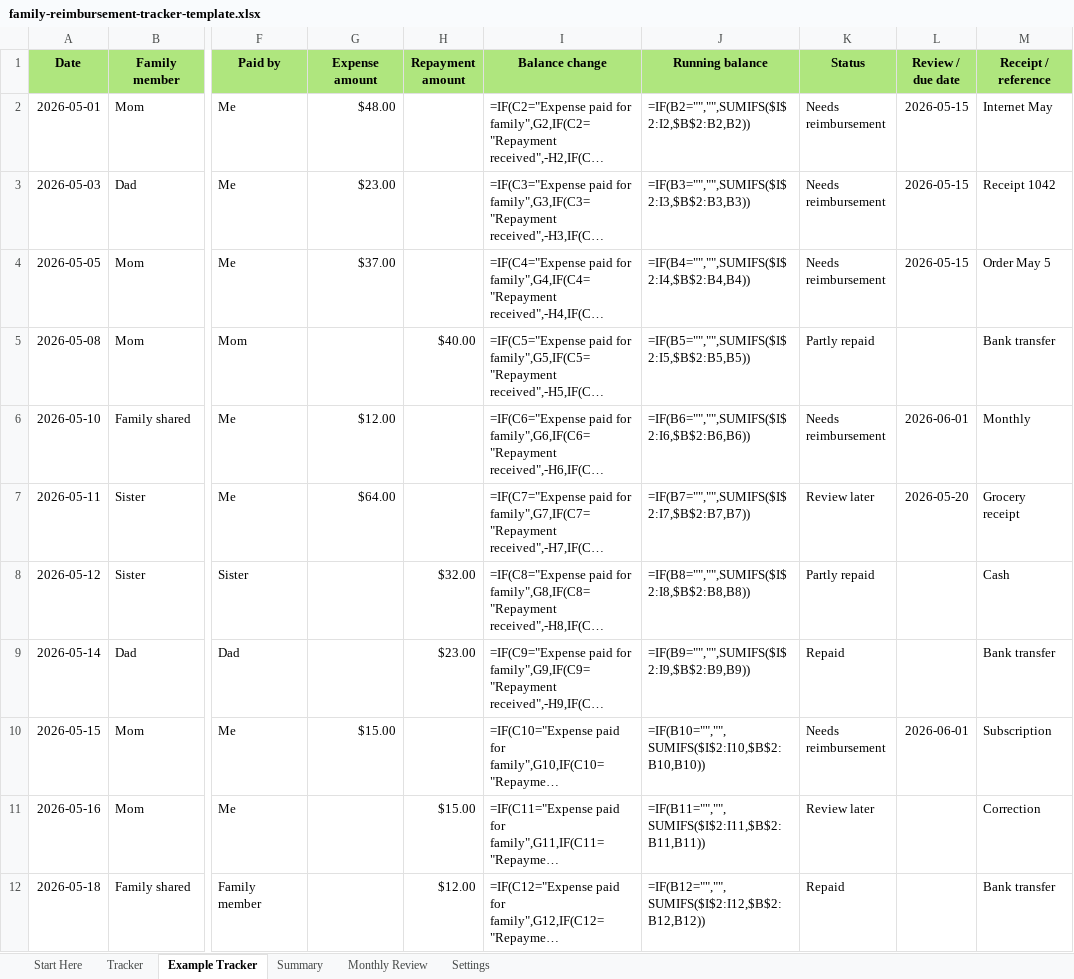
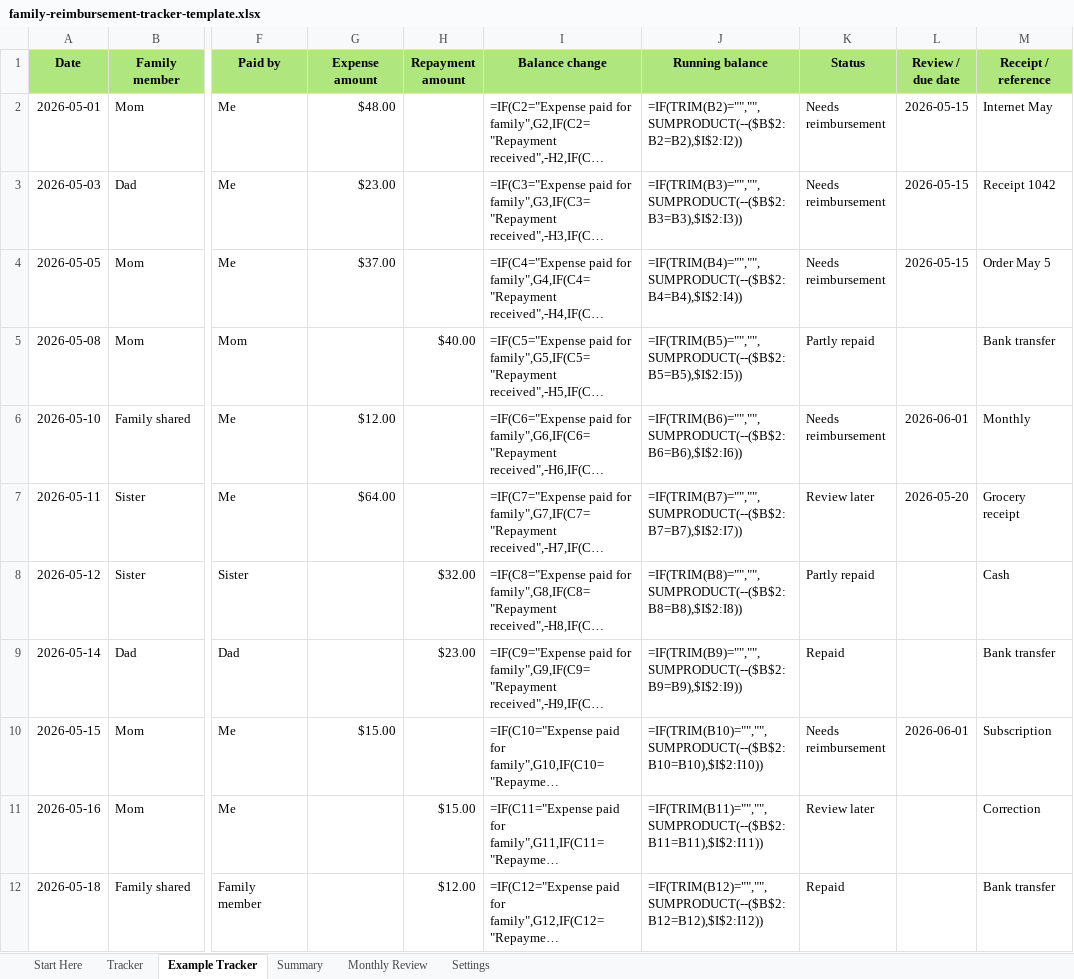
Before and after one commit to Midoris/you-owe-me-site, an Excel workbook: downloads/family-reimbursement-tracker-template.xlsx, sheet Example Tracker, drawn as a sheet; only a part is shown, gaps mark what is left out; long unchanged cells end in …; values as stored, in another font and other column widths than the file's, no borders; formulas without a stored value are shown as written; conditional formats not drawn; the diff names each change by its address in the sheet, - before the commit and + after, or states it on an @@ line.

Commit message:
Include every family ledger balance in the workbook total

```diff
--- a/downloads/family-reimbursement-tracker-template.xlsx (sheet Example Tracker)
+++ b/downloads/family-reimbursement-tracker-template.xlsx (sheet Example Tracker)
-J2 (Running balance): =IF(B2="","",SUMIFS($I$2:I2,$B$2:B2,B2))
+J2 (Running balance): =IF(TRIM(B2)="","",SUMPRODUCT(--($B$2:B2=B2),$I$2:I2))
-J3 (Running balance): =IF(B3="","",SUMIFS($I$2:I3,$B$2:B3,B3))
+J3 (Running balance): =IF(TRIM(B3)="","",SUMPRODUCT(--($B$2:B3=B3),$I$2:I3))
-J4 (Running balance): =IF(B4="","",SUMIFS($I$2:I4,$B$2:B4,B4))
+J4 (Running balance): =IF(TRIM(B4)="","",SUMPRODUCT(--($B$2:B4=B4),$I$2:I4))
-J5 (Running balance): =IF(B5="","",SUMIFS($I$2:I5,$B$2:B5,B5))
+J5 (Running balance): =IF(TRIM(B5)="","",SUMPRODUCT(--($B$2:B5=B5),$I$2:I5))
-J6 (Running balance): =IF(B6="","",SUMIFS($I$2:I6,$B$2:B6,B6))
+J6 (Running balance): =IF(TRIM(B6)="","",SUMPRODUCT(--($B$2:B6=B6),$I$2:I6))
-J7 (Running balance): =IF(B7="","",SUMIFS($I$2:I7,$B$2:B7,B7))
+J7 (Running balance): =IF(TRIM(B7)="","",SUMPRODUCT(--($B$2:B7=B7),$I$2:I7))
-J8 (Running balance): =IF(B8="","",SUMIFS($I$2:I8,$B$2:B8,B8))
+J8 (Running balance): =IF(TRIM(B8)="","",SUMPRODUCT(--($B$2:B8=B8),$I$2:I8))
-J9 (Running balance): =IF(B9="","",SUMIFS($I$2:I9,$B$2:B9,B9))
+J9 (Running balance): =IF(TRIM(B9)="","",SUMPRODUCT(--($B$2:B9=B9),$I$2:I9))
-J10 (Running balance): =IF(B10="","",SUMIFS($I$2:I10,$B$2:B10,B10))
+J10 (Running balance): =IF(TRIM(B10)="","",SUMPRODUCT(--($B$2:B10=B10),$I$2:I10))
-J11 (Running balance): =IF(B11="","",SUMIFS($I$2:I11,$B$2:B11,B11))
+J11 (Running balance): =IF(TRIM(B11)="","",SUMPRODUCT(--($B$2:B11=B11),$I$2:I11))
-J12 (Running balance): =IF(B12="","",SUMIFS($I$2:I12,$B$2:B12,B12))
+J12 (Running balance): =IF(TRIM(B12)="","",SUMPRODUCT(--($B$2:B12=B12),$I$2:I12))
```
Also changed, not shown: sheet Tracker, sheet Summary, sheet Monthly Review, sheet Start Here, hidden cells, 12 other files.
